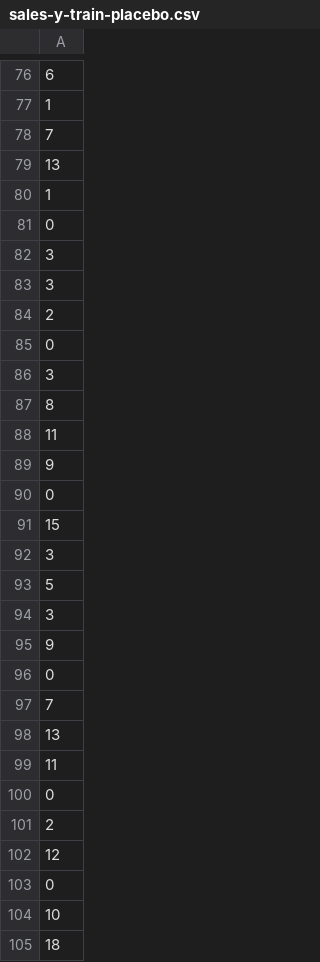
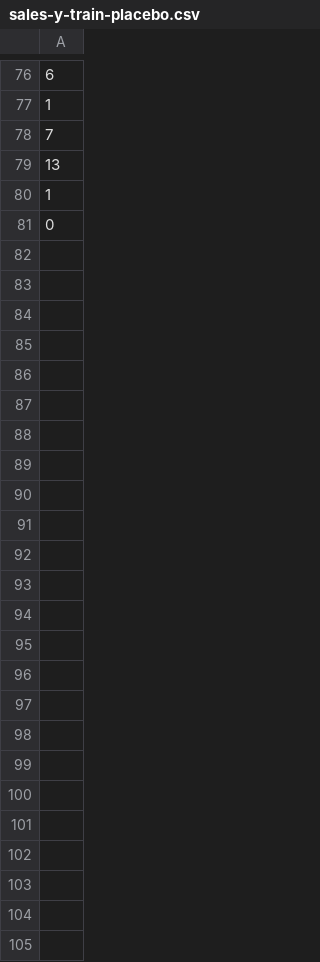
Before and after one commit to jvpoulos/drnns-prediction, a CSV file: data/patents/sales-y-train-placebo.csv, drawn as a sheet; only a part is shown, gaps mark what is left out.

```diff
--- a/data/patents/sales-y-train-placebo.csv
+++ b/data/patents/sales-y-train-placebo.csv
@@ -81,25 +81 @@
 0
-3
-3
-2
-0
-3
-8
-11
-9
-0
-15
-3
-5
-3
-9
-0
-7
-13
-11
-0
-2
-12
-0
-10
-18
```
Also changed, not shown: data/patents/homesteads-y-test-placebo.csv, data/patents/homesteads-y-train-placebo.csv, 5 other files.
